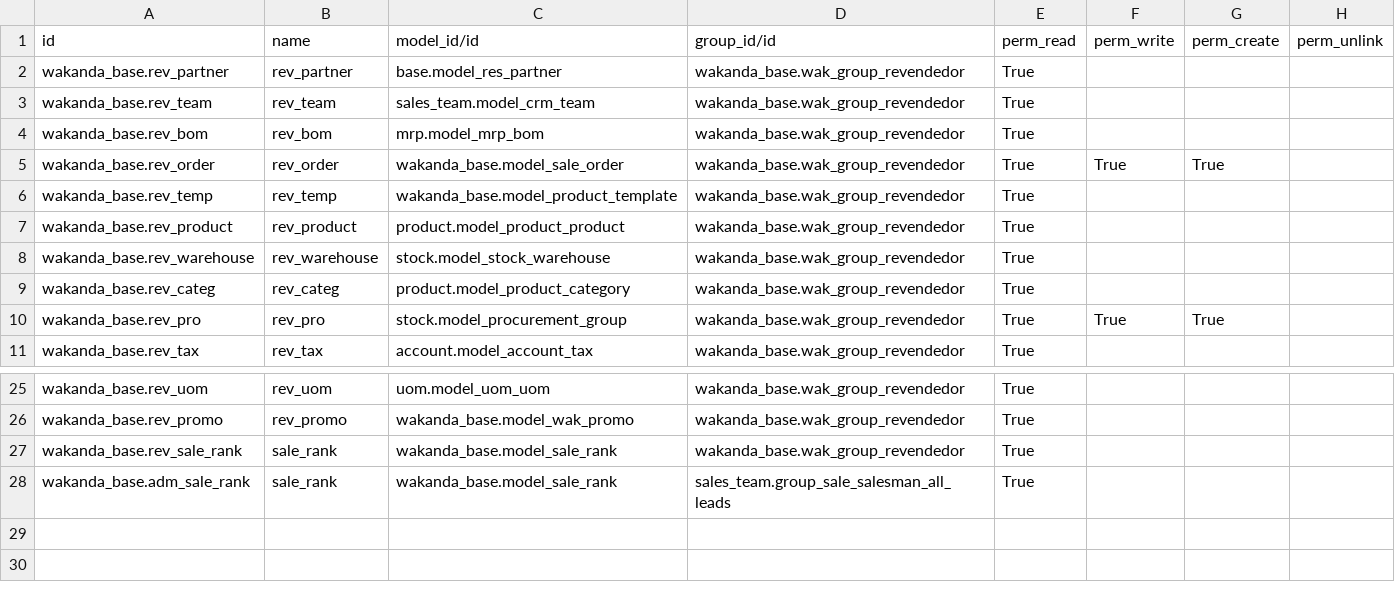
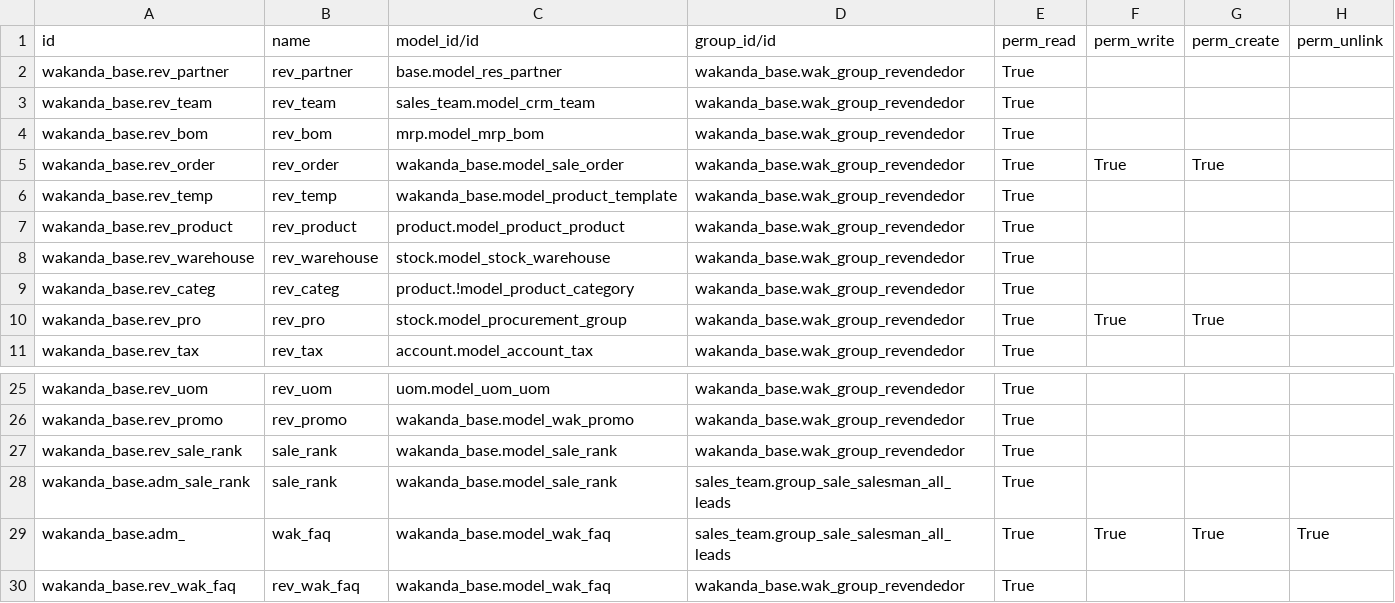
Before and after one commit to filoquin/wakanda, a CSV file: wakanda_base/security/ir.model.access.csv, drawn as a sheet; only a part is shown, gaps mark what is left out.

Commit message:
[fix] add wak.faq permisions

```diff
--- a/wakanda_base/security/ir.model.access.csv
+++ b/wakanda_base/security/ir.model.access.csv
@@ -8,3 +8,3 @@
 "wakanda_base.rev_warehouse","rev_warehouse","stock.model_stock_warehouse","wakanda_base.wak_group_revendedor","True","","",""
-"wakanda_base.rev_categ","rev_categ","product.model_product_category","wakanda_base.wak_group_revendedor","True","","",""
+"wakanda_base.rev_categ","rev_categ","product.!model_product_category","wakanda_base.wak_group_revendedor","True","","",""
 "wakanda_base.rev_pro","rev_pro","stock.model_procurement_group","wakanda_base.wak_group_revendedor","True","True","True",""
@@ -28 +28,3 @@
 "wakanda_base.adm_sale_rank","sale_rank","wakanda_base.model_sale_rank","sales_team.group_sale_salesman_all_leads","True","","",""
+"wakanda_base.adm_","wak_faq","wakanda_base.model_wak_faq","sales_team.group_sale_salesman_all_leads","True","True","True","True"
+"wakanda_base.rev_wak_faq","rev_wak_faq","wakanda_base.model_wak_faq","wakanda_base.wak_group_revendedor","True","","",""
```
